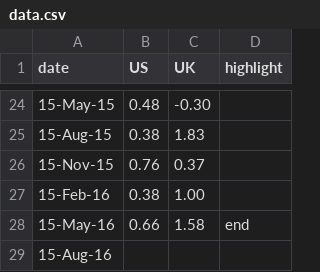
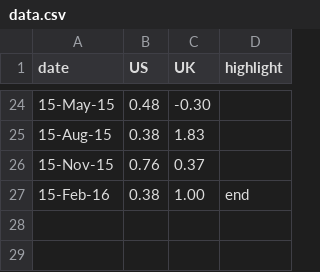
Before and after one commit to ft-interactive/visual-vocabulary-templates, a CSV file: column-timeline/data.csv, drawn as a sheet; only a part is shown, gaps mark what is left out.

Commit message:
add instruction about adding extra date

```diff
--- a/column-timeline/data.csv
+++ b/column-timeline/data.csv
@@ -26,4 +26,2 @@ date,US,UK,highlight
 15-Nov-15,0.76,0.37,
-15-Feb-16,0.38,1.00,
-15-May-16,0.66,1.58,end
-15-Aug-16,,,
+15-Feb-16,0.38,1.00,end
```
Also changed, not shown: 2 other files.
